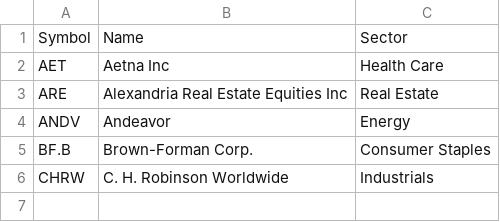
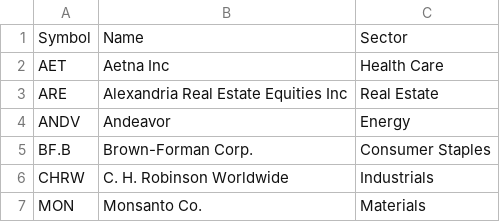
Before and after one commit to pmantini/FE_Stock_list, a CSV file: blacklist.csv, drawn as a sheet; the diff names each change by its address in the sheet, - before the commit and + after, or states it on an @@ line.

Commit message:
Update blacklist.csv

```diff
--- a/blacklist.csv
+++ b/blacklist.csv
+row 7: MON | Monsanto Co. | Materials
```
